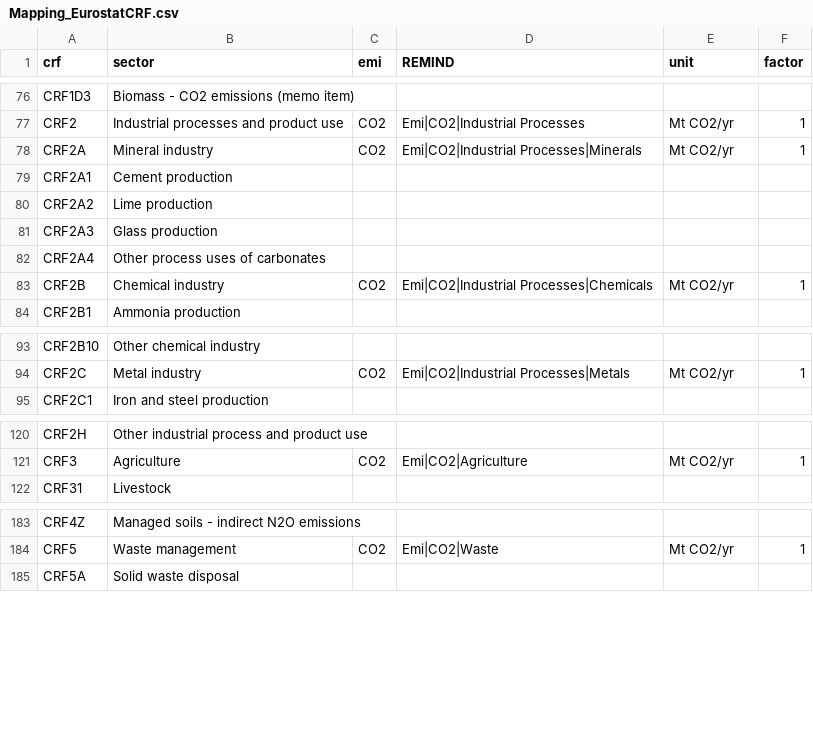
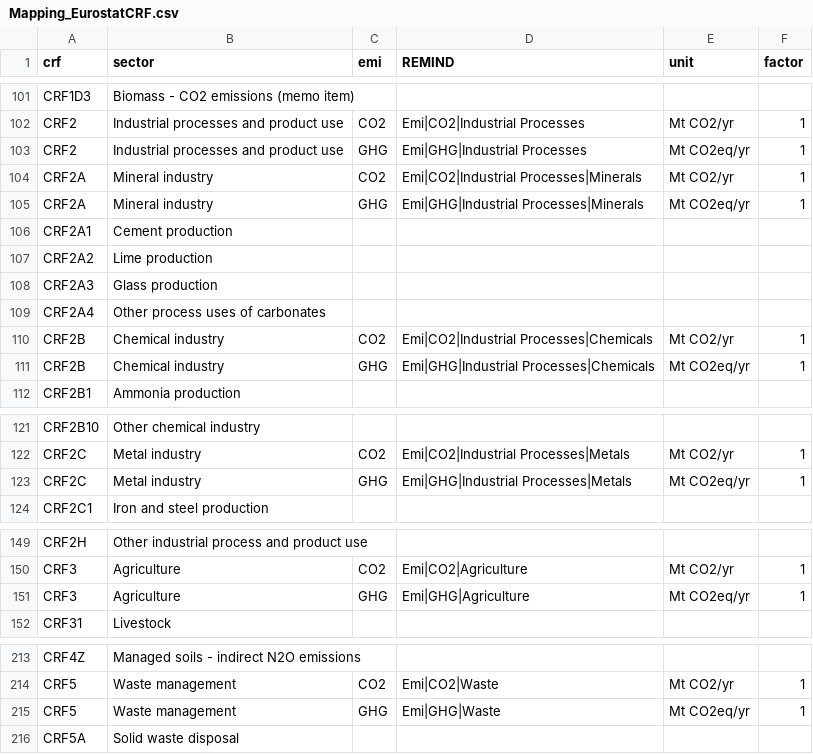
Before and after one commit to pik-piam/mrremind, a CSV file: inst/extdata/reportingVariables/Mapping_EurostatCRF.csv, drawn as a sheet; only a part is shown, gaps mark what is left out; the diff covers the shown part only.

```diff
--- a/inst/extdata/reportingVariables/Mapping_EurostatCRF.csv
+++ b/inst/extdata/reportingVariables/Mapping_EurostatCRF.csv
@@ -77,3 +102,5 @@
 "CRF2";"Industrial processes and product use";"CO2";"Emi|CO2|Industrial Processes";"Mt CO2/yr";1
+"CRF2";"Industrial processes and product use";"GHG";"Emi|GHG|Industrial Processes";"Mt CO2eq/yr";1
 "CRF2A";"Mineral industry";"CO2";"Emi|CO2|Industrial Processes|Minerals";"Mt CO2/yr";1
+"CRF2A";"Mineral industry";"GHG";"Emi|GHG|Industrial Processes|Minerals";"Mt CO2eq/yr";1
 "CRF2A1";"Cement production";;;;
@@ -83,2 +110,3 @@
 "CRF2B";"Chemical industry";"CO2";"Emi|CO2|Industrial Processes|Chemicals";"Mt CO2/yr";1
+"CRF2B";"Chemical industry";"GHG";"Emi|GHG|Industrial Processes|Chemicals";"Mt CO2eq/yr";1
 "CRF2B1";"Ammonia production";;;;
@@ -94,2 +122,3 @@
 "CRF2C";"Metal industry";"CO2";"Emi|CO2|Industrial Processes|Metals";"Mt CO2/yr";1
+"CRF2C";"Metal industry";"GHG";"Emi|GHG|Industrial Processes|Metals";"Mt CO2eq/yr";1
 "CRF2C1";"Iron and steel production";;;;
@@ -121,2 +150,3 @@
 "CRF3";"Agriculture";"CO2";"Emi|CO2|Agriculture";"Mt CO2/yr";1
+"CRF3";"Agriculture";"GHG";"Emi|GHG|Agriculture";"Mt CO2eq/yr";1
 "CRF31";"Livestock";;;;
@@ -184,2 +214,3 @@
 "CRF5";"Waste management";"CO2";"Emi|CO2|Waste";"Mt CO2/yr";1
+"CRF5";"Waste management";"GHG";"Emi|GHG|Waste";"Mt CO2eq/yr";1
 "CRF5A";"Solid waste disposal";;;;
```
Also changed, not shown: 25 added rows, 1 moved row and 2 edited cells elsewhere in this file, 1 other file.
